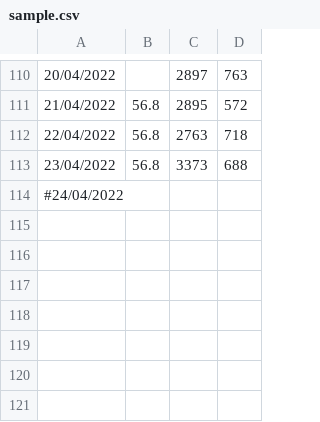
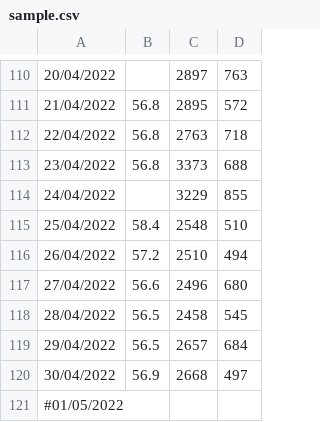
Before and after one commit to mbatet/calories-counter, a CSV file: sample.csv, drawn as a sheet; only a part is shown, gaps mark what is left out.

Commit message:
new data

```diff
--- a/sample.csv
+++ b/sample.csv
@@ -113,2 +113,9 @@
 23/04/2022;56.8;3373;688;
-#24/04/2022;;;;
+24/04/2022;;3229;855;
+25/04/2022;58.4;2548;510;
+26/04/2022;57.2;2510;494;
+27/04/2022;56.6;2496;680;
+28/04/2022;56.5;2458;545;
+29/04/2022;56.5;2657;684;
+30/04/2022;56.9;2668;497;
+#01/05/2022;;;;
```
